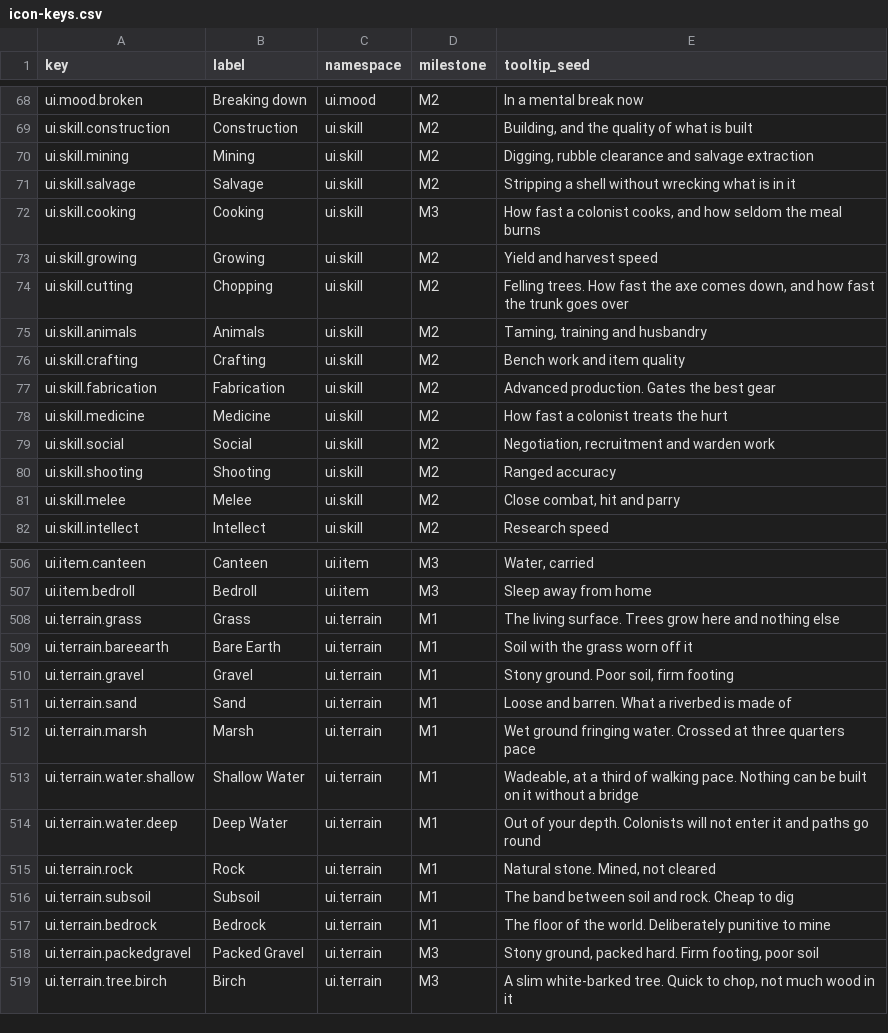
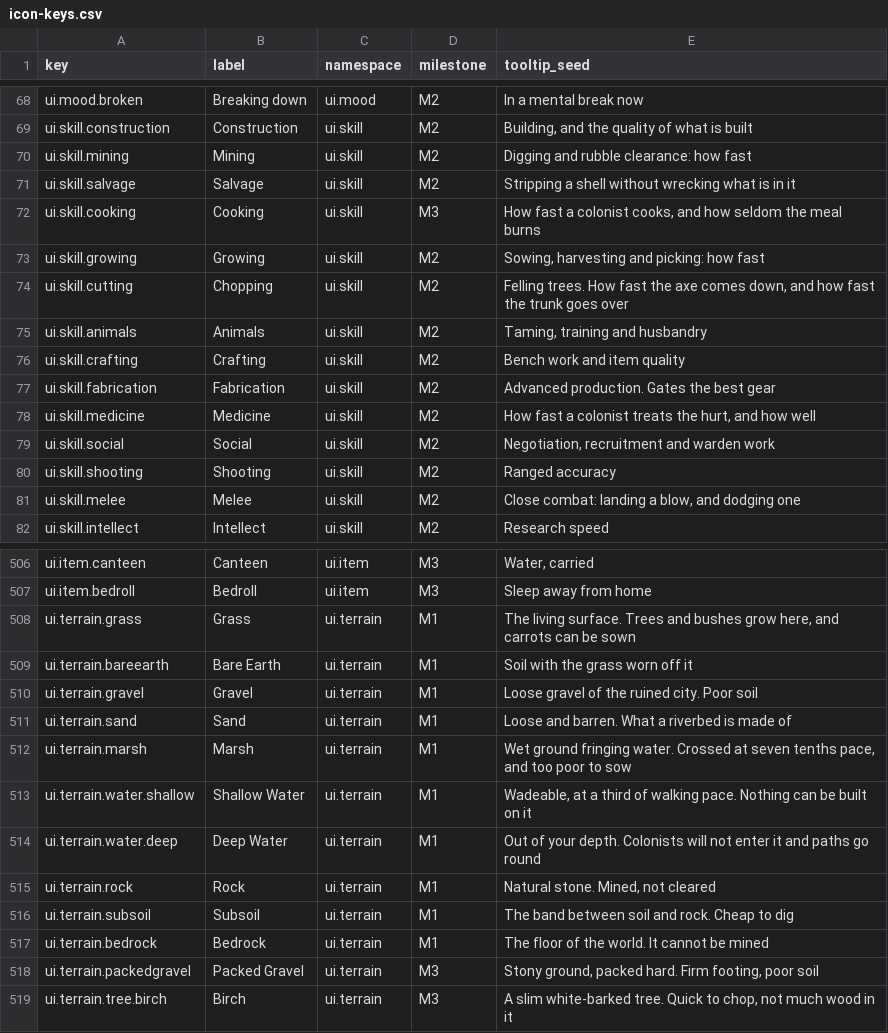
Before and after one commit to 1mitten/odyssey, a CSV file: docs/design/icon-keys.csv, drawn as a sheet; only a part is shown, gaps mark what is left out; the diff covers the shown part only.

```diff
--- a/docs/design/icon-keys.csv
+++ b/docs/design/icon-keys.csv
@@ -69,6 +69,6 @@ ui.mood.broken,Breaking down,ui.mood,M2,In a mental break now
 ui.skill.construction,Construction,ui.skill,M2,"Building, and the quality of what is built"
-ui.skill.mining,Mining,ui.skill,M2,"Digging, rubble clearance and salvage extraction"
+ui.skill.mining,Mining,ui.skill,M2,Digging and rubble clearance: how fast
 ui.skill.salvage,Salvage,ui.skill,M2,Stripping a shell without wrecking what is in it
 ui.skill.cooking,Cooking,ui.skill,M3,"How fast a colonist cooks, and how seldom the meal burns"
-ui.skill.growing,Growing,ui.skill,M2,Yield and harvest speed
+ui.skill.growing,Growing,ui.skill,M2,"Sowing, harvesting and picking: how fast"
 ui.skill.cutting,Chopping,ui.skill,M2,"Felling trees. How fast the axe comes down, and how fast the trunk goes over"
@@ -77,6 +77,6 @@ ui.skill.crafting,Crafting,ui.skill,M2,Bench work and item quality
 ui.skill.fabrication,Fabrication,ui.skill,M2,Advanced production. Gates the best gear
-ui.skill.medicine,Medicine,ui.skill,M2,How fast a colonist treats the hurt
+ui.skill.medicine,Medicine,ui.skill,M2,"How fast a colonist treats the hurt, and how well"
 ui.skill.social,Social,ui.skill,M2,"Negotiation, recruitment and warden work"
 ui.skill.shooting,Shooting,ui.skill,M2,Ranged accuracy
-ui.skill.melee,Melee,ui.skill,M2,"Close combat, hit and parry"
+ui.skill.melee,Melee,ui.skill,M2,"Close combat: landing a blow, and dodging one"
 ui.skill.intellect,Intellect,ui.skill,M2,Research speed
@@ -507,8 +507,8 @@ ui.item.canteen,Canteen,ui.item,M3,"Water, carried"
 ui.item.bedroll,Bedroll,ui.item,M3,Sleep away from home
-ui.terrain.grass,Grass,ui.terrain,M1,"The living surface. Trees grow here and nothing else"
+ui.terrain.grass,Grass,ui.terrain,M1,"The living surface. Trees and bushes grow here, and carrots can be sown"
 ui.terrain.bareearth,Bare Earth,ui.terrain,M1,"Soil with the grass worn off it"
-ui.terrain.gravel,Gravel,ui.terrain,M1,"Stony ground. Poor soil, firm footing"
+ui.terrain.gravel,Gravel,ui.terrain,M1,Loose gravel of the ruined city. Poor soil
 ui.terrain.sand,Sand,ui.terrain,M1,"Loose and barren. What a riverbed is made of"
-ui.terrain.marsh,Marsh,ui.terrain,M1,"Wet ground fringing water. Crossed at three quarters pace"
-ui.terrain.water.shallow,Shallow Water,ui.terrain,M1,"Wadeable, at a third of walking pace. Nothing can be built on it without a bridge"
+ui.terrain.marsh,Marsh,ui.terrain,M1,"Wet ground fringing water. Crossed at seven tenths pace, and too poor to sow"
+ui.terrain.water.shallow,Shallow Water,ui.terrain,M1,"Wadeable, at a third of walking pace. Nothing can be built on it"
 ui.terrain.water.deep,Deep Water,ui.terrain,M1,"Out of your depth. Colonists will not enter it and paths go round"
@@ -516,3 +516,3 @@ ui.terrain.rock,Rock,ui.terrain,M1,"Natural stone. Mined, not cleared"
 ui.terrain.subsoil,Subsoil,ui.terrain,M1,"The band between soil and rock. Cheap to dig"
-ui.terrain.bedrock,Bedrock,ui.terrain,M1,"The floor of the world. Deliberately punitive to mine"
+ui.terrain.bedrock,Bedrock,ui.terrain,M1,The floor of the world. It cannot be mined
 ui.terrain.packedgravel,Packed Gravel,ui.terrain,M3,"Stony ground, packed hard. Firm footing, poor soil"
```
Also changed, not shown: 21 edited cells elsewhere in this file, docs/design/proper-nouns.csv, 38 other files.
